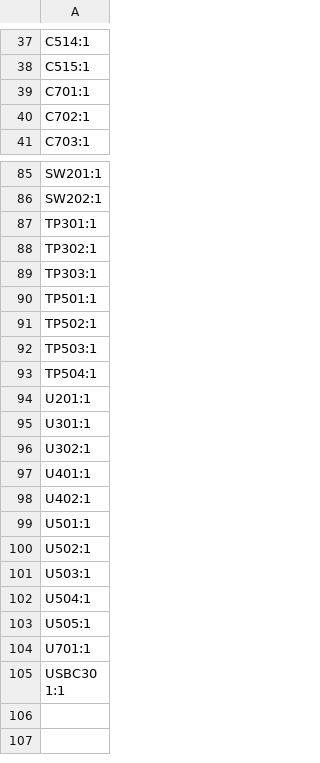
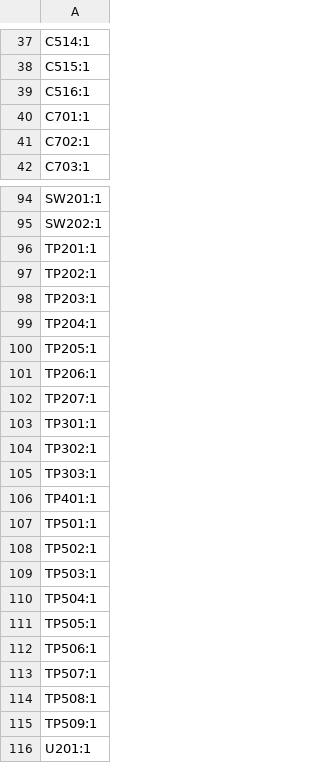
Before and after one commit to marmbrus/circuits, a CSV file: espamp/production/designators.csv, drawn as a sheet; only a part is shown, gaps mark what is left out; the shorter side is filled out with more unchanged rows; the diff covers the shown part only; the diff names each change by its address in the sheet, - before the commit and + after, or states it on an @@ line.

Commit message:
espamp v0.2

```diff
--- a/espamp/production/designators.csv
+++ b/espamp/production/designators.csv
+row 39: C516:1
+row 96: TP201:1
+row 97: TP202:1
+row 98: TP203:1
+row 99: TP204:1
+row 100: TP205:1
+row 101: TP206:1
+row 102: TP207:1
+row 106: TP401:1
+row 111: TP505:1
+row 112: TP506:1
+row 113: TP507:1
+row 114: TP508:1
+row 115: TP509:1
```
Also changed, not shown: 8 added rows elsewhere in this file, espamp/production/bom.csv, 5 other files.
